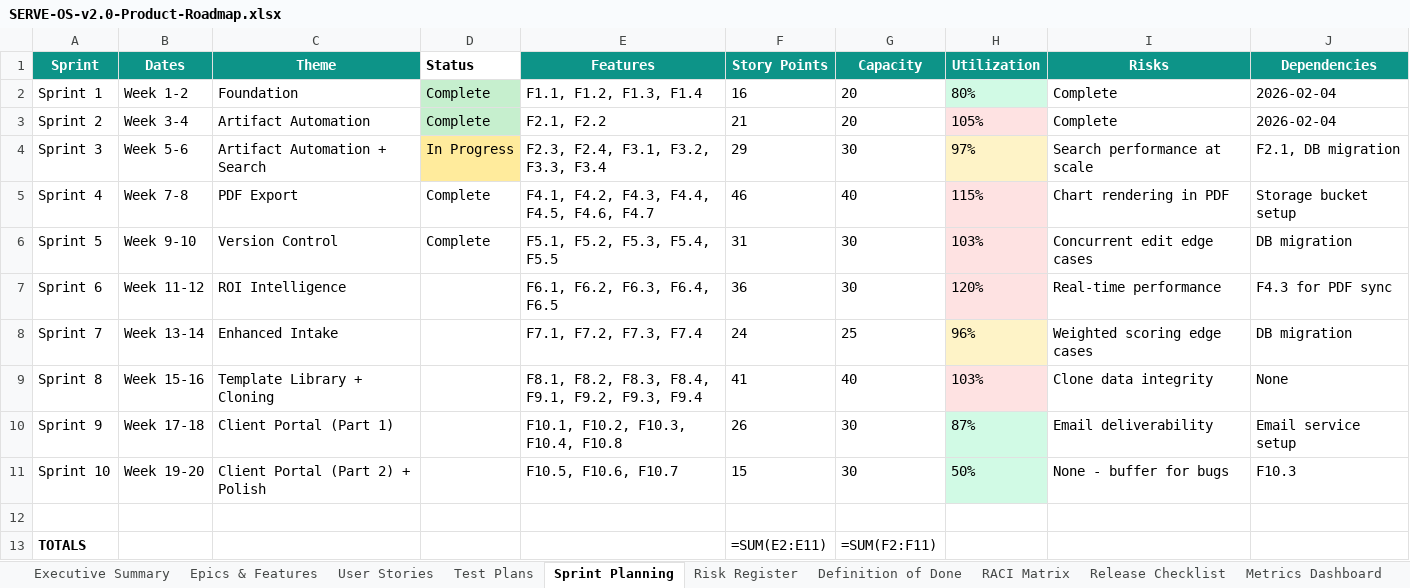
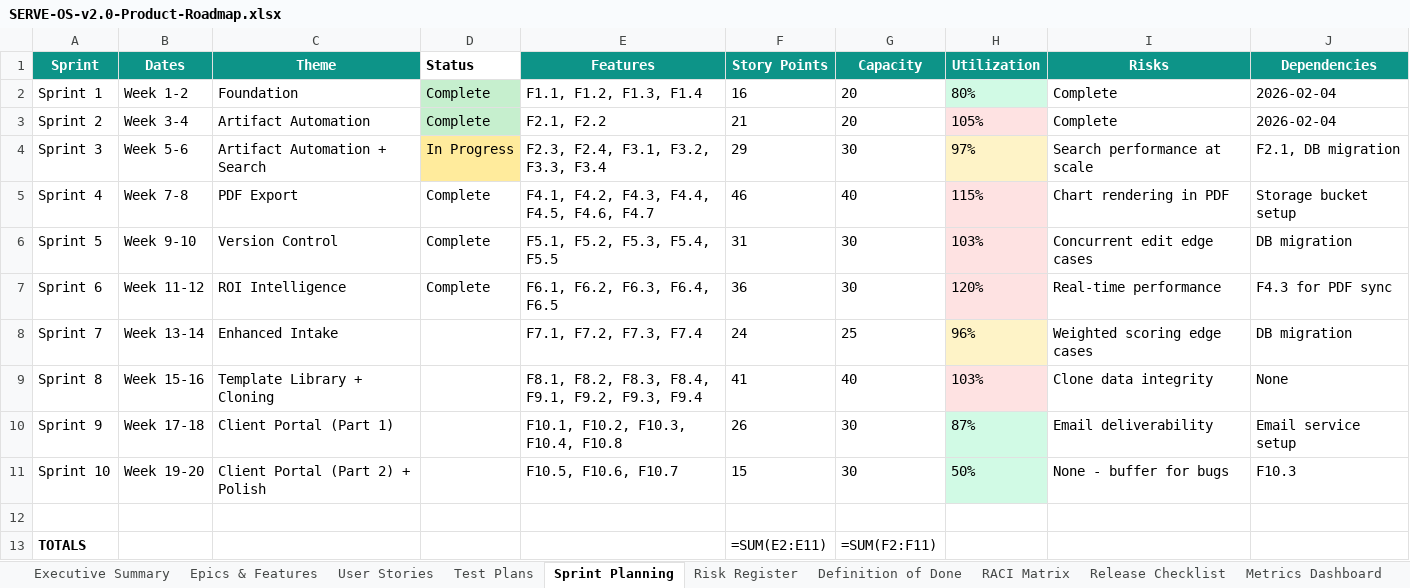
Before and after one commit to mikeburtonnwa-droid/fl-serve-os, an Excel workbook: SERVE-OS-v2.0-Product-Roadmap.xlsx, sheet Sprint Planning, drawn as a sheet; values as stored, in another font and other column widths than the file's, no borders; formulas without a stored value are shown as written; the diff names each change by its address in the sheet, - before the commit and + after, or states it on an @@ line.

```diff
--- a/SERVE-OS-v2.0-Product-Roadmap.xlsx (sheet Sprint Planning)
+++ b/SERVE-OS-v2.0-Product-Roadmap.xlsx (sheet Sprint Planning)
-D7 (Status): (empty)
+D7 (Status): Complete
```
Also changed, not shown: sheet Epics & Features, sheet Executive Summary, 14 other files.
